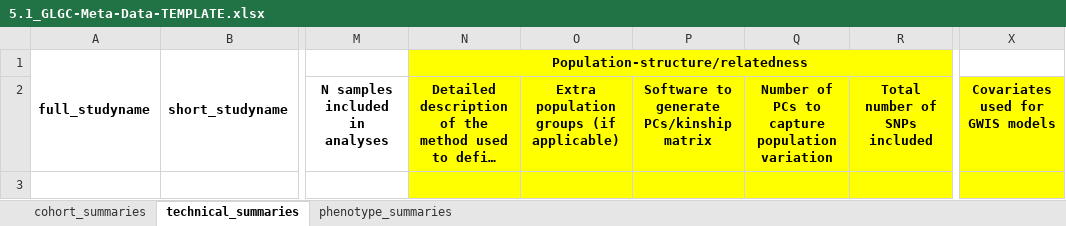
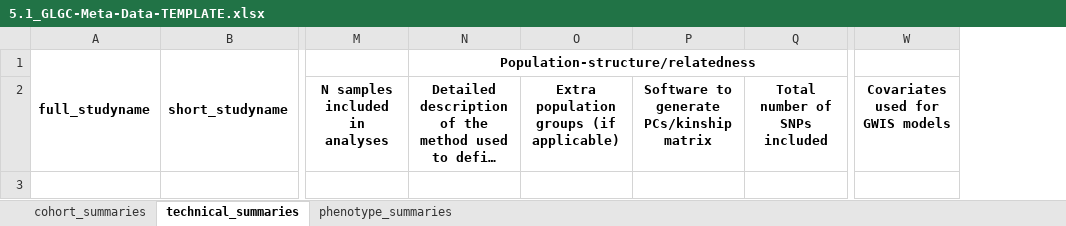
Before and after one commit to jsdron/glgc_internal, an Excel workbook: src/5.1_GLGC-Meta-Data-TEMPLATE.xlsx, sheet technical_summaries, drawn as a sheet; only a part is shown, gaps mark what is left out; long unchanged cells end in …; values as stored, in another font and other column widths than the file's, no borders; removed rows and columns are numbered as before the commit, all else as after; the diff names each change by its address in the sheet, - before the commit and + after, or states it on an @@ line.

```diff
--- a/src/5.1_GLGC-Meta-Data-TEMPLATE.xlsx (sheet technical_summaries)
+++ b/src/5.1_GLGC-Meta-Data-TEMPLATE.xlsx (sheet technical_summaries)
-column Q, row 2: Number of PCs to capture population variation
-N1 fill: #FFFF00
+N1 fill: none
-N2:P3 fill: #FFFF00
+N2:P3 fill: none
-Q2:Q3 fill: #FFFF00
+Q2:Q3 fill: none
-W2:W3 fill: #FFFF00
+W2:W3 fill: none
```
Also changed, not shown: src/4.1_groups-for-analysis_WORKBOOK.xlsx, 6 other files.
